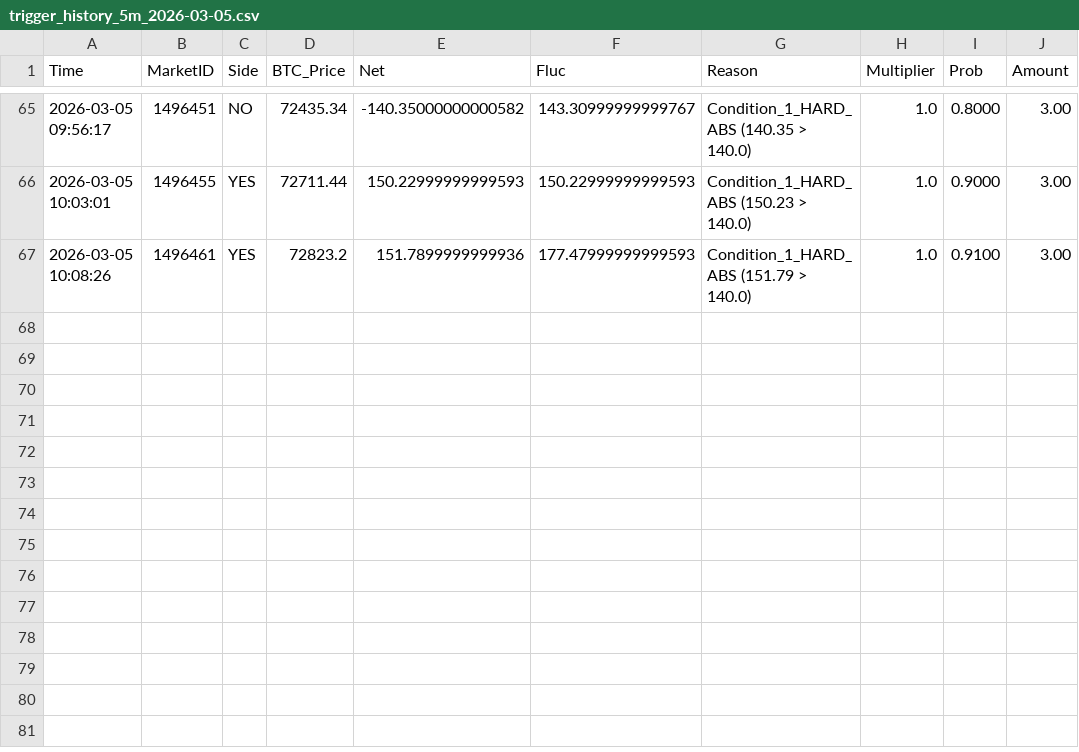
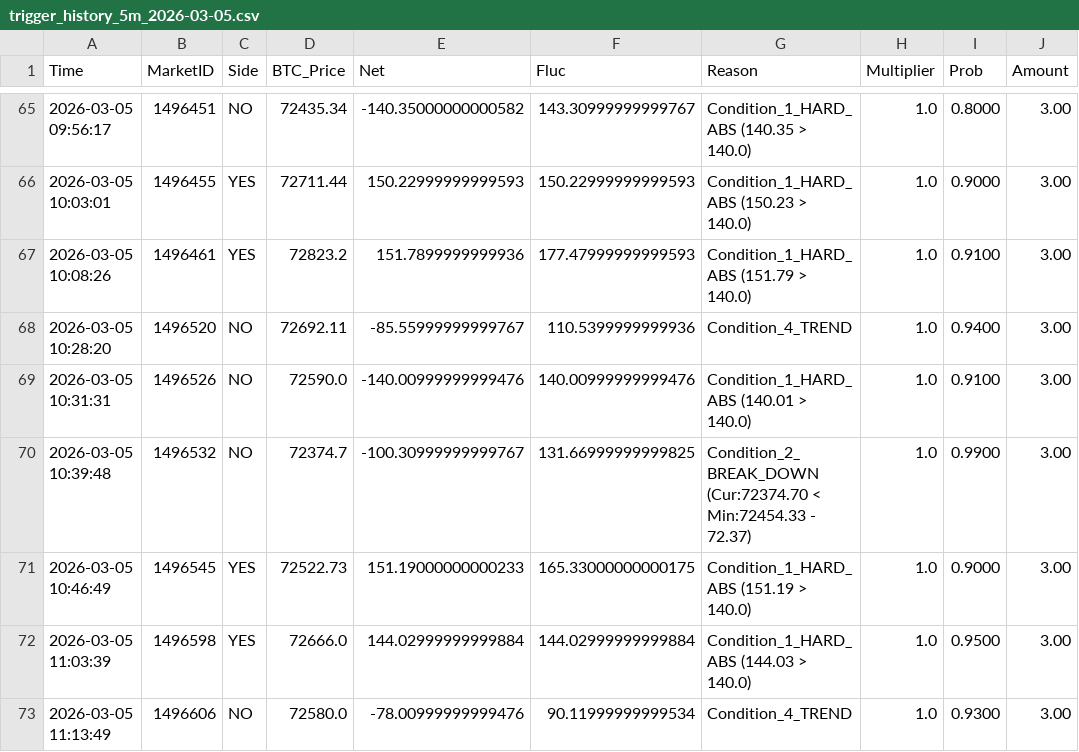
Before and after one commit to 649922737/polymarket, a CSV file: trigger_history_5m_2026-03-05.csv, drawn as a sheet; only a part is shown, gaps mark what is left out.

```diff
--- a/trigger_history_5m_2026-03-05.csv
+++ b/trigger_history_5m_2026-03-05.csv
@@ -67 +67,7 @@ Time,MarketID,Side,BTC_Price,Net,Fluc,Reason,Multiplier,Prob,Amount
 2026-03-05 10:08:26,1496461,YES,72823.2,151.7899999999936,177.47999999999593,Condition_1_HARD_ABS (151.79 > 140.0),1.0,0.9100,3.00
+2026-03-05 10:28:20,1496520,NO,72692.11,-85.55999999999767,110.5399999999936,Condition_4_TREND,1.0,0.9400,3.00
+2026-03-05 10:31:31,1496526,NO,72590.0,-140.00999999999476,140.00999999999476,Condition_1_HARD_ABS (140.01 > 140.0),1.0,0.9100,3.00
+2026-03-05 10:39:48,1496532,NO,72374.7,-100.30999999999767,131.66999999999825,Condition_2_BREAK_DOWN (Cur:72374.70 < Min:72454.33 - 72.37),1.0,0.9900,3.00
+2026-03-05 10:46:49,1496545,YES,72522.73,151.19000000000233,165.33000000000175,Condition_1_HARD_ABS (151.19 > 140.0),1.0,0.9000,3.00
+2026-03-05 11:03:39,1496598,YES,72666.0,144.02999999999884,144.02999999999884,Condition_1_HARD_ABS (144.03 > 140.0),1.0,0.9500,3.00
+2026-03-05 11:13:49,1496606,NO,72580.0,-78.00999999999476,90.11999999999534,Condition_4_TREND,1.0,0.9300,3.00
```
Also changed, not shown: market_cycles_15m_2026-03-05.csv, market_cycles_5m_2026-03-05.csv, 4 other files.
